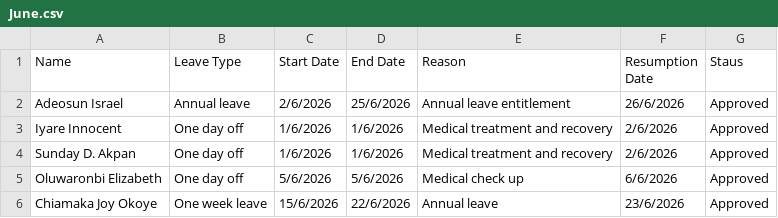
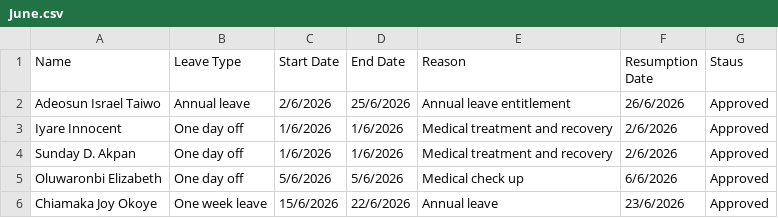
Before and after one commit to Greatcard11/Attendance, a CSV file: leave-management/June.csv, drawn as a sheet.

Commit message:
Update June.csv

```diff
--- a/leave-management/June.csv
+++ b/leave-management/June.csv
@@ -1,3 +1,3 @@
 Name,Leave Type,Start Date,End Date,Reason,Resumption Date,Staus
-Adeosun Israel,Annual leave,2/6/2026,25/6/2026,Annual leave entitlement,26/6/2026,Approved
+Adeosun Israel Taiwo,Annual leave,2/6/2026,25/6/2026,Annual leave entitlement,26/6/2026,Approved
 Iyare Innocent,One day off,1/6/2026,1/6/2026,Medical treatment and recovery,2/6/2026,Approved
```
